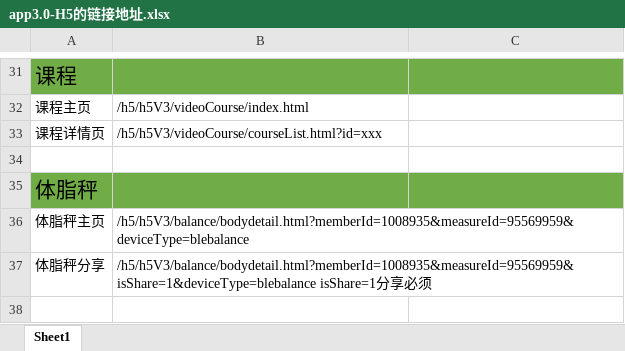
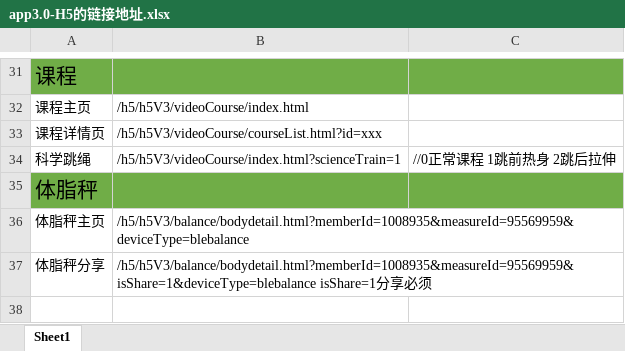
Before and after one commit to ppjojo/laisi_h5_model, an Excel workbook: app3.0-H5的链接地址.xlsx, sheet Sheet1, drawn as a sheet; only a part is shown, gaps mark what is left out; values as stored, in another font and other column widths than the file's, no borders; the diff names each change by its address in the sheet, - before the commit and + after, or states it on an @@ line.

```diff
--- a/app3.0-H5的链接地址.xlsx (sheet Sheet1)
+++ b/app3.0-H5的链接地址.xlsx (sheet Sheet1)
-row 34: (empty)
+row 34: 科学跳绳 | /h5/h5V3/videoCourse/index.html?scienceTrain=1 | //0正常课程 1跳前热身 2跳后拉伸
```
Also changed, not shown: 1 other file.
